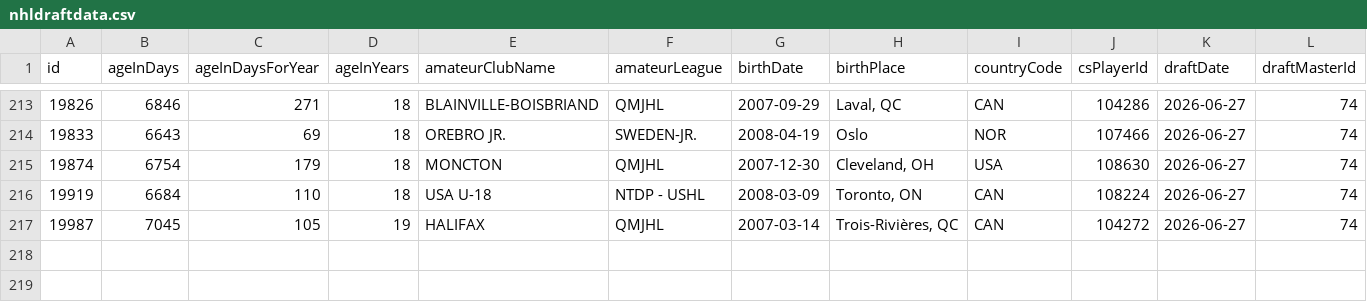
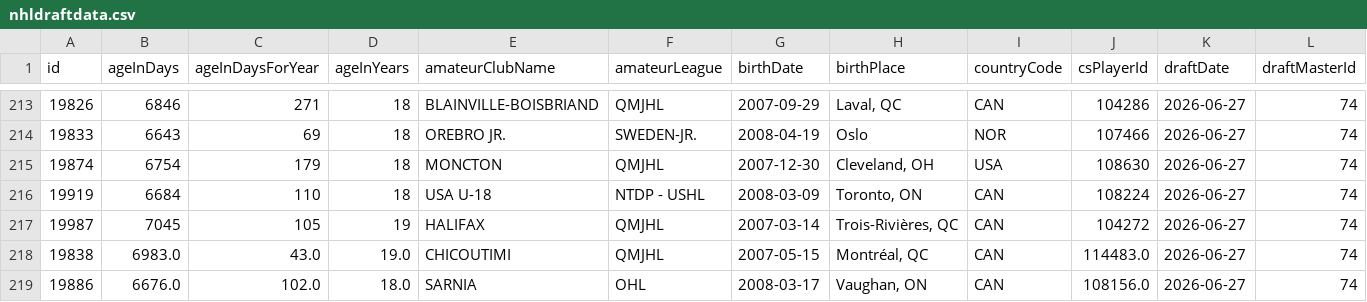
Before and after one commit to redsoxfan2194/buhockeystats, a CSV file: buhockeystatssite/recordbookdata/nhldraftdata.csv, drawn as a sheet; only a part is shown, gaps mark what is left out; rows hold the shown columns only; the diff names each change by its address in the sheet, - before the commit and + after, or states it on an @@ line.

Commit message:
draft updates

```diff
--- a/buhockeystatssite/recordbookdata/nhldraftdata.csv
+++ b/buhockeystatssite/recordbookdata/nhldraftdata.csv
+row 218: 19838 | 6983.0 | 43.0 | 19.0 | CHICOUTIMI | QMJHL | 2007-05-15 | Montréal, QC | CAN | 114483.0 | 2026-06-27 | 74
+row 219: 19886 | 6676.0 | 102.0 | 18.0 | SARNIA | OHL | 2008-03-17 | Vaughan, ON | CAN | 108156.0 | 2026-06-27 | 74
```
